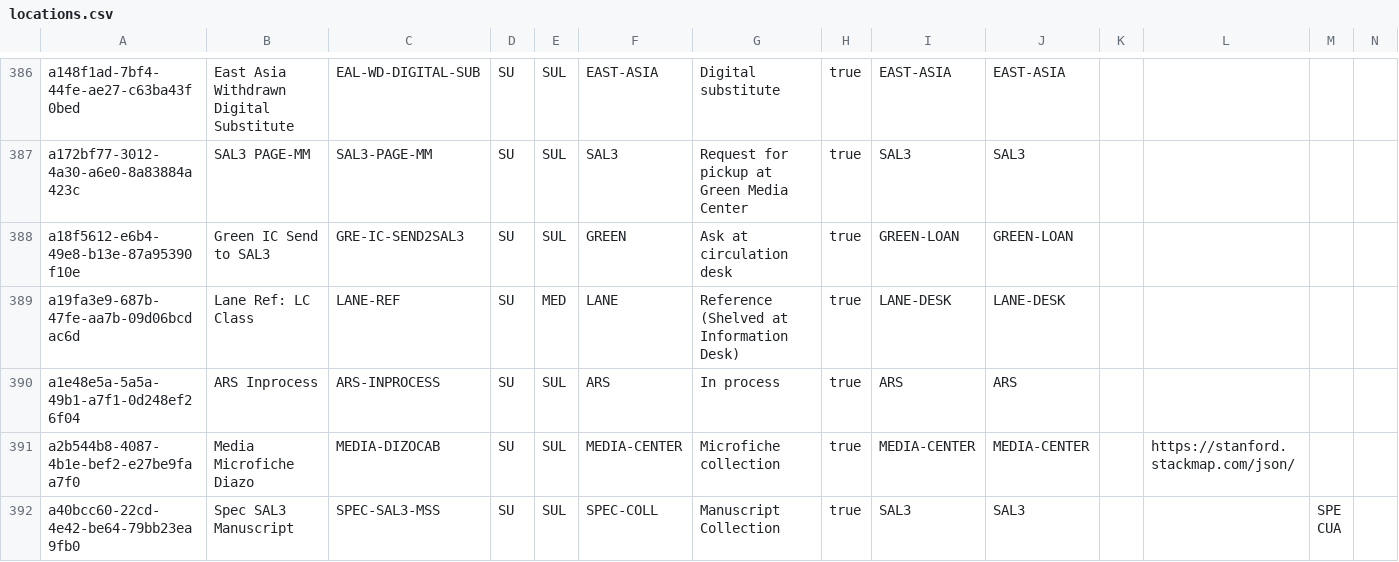
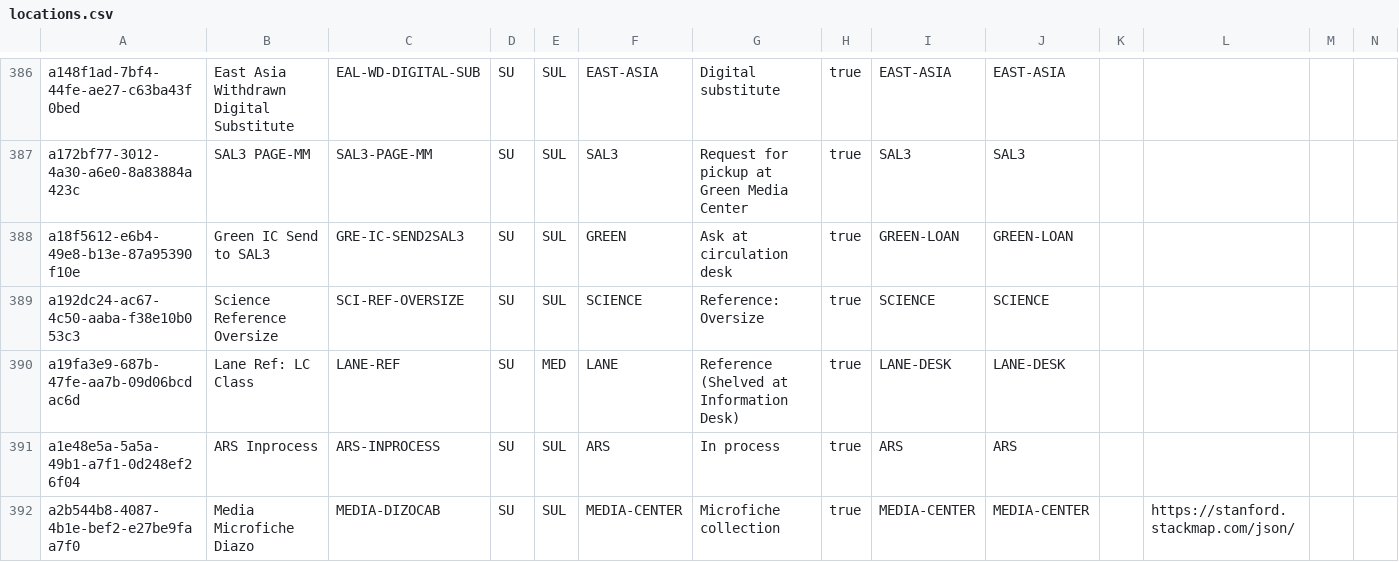
Before and after one commit to sul-dlss/SearchWorks, a CSV file: config/folio/prod/locations.csv, drawn as a sheet; only a part is shown, gaps mark what is left out; the shorter side is filled out with more unchanged rows; rows hold the shown columns only; the diff names each change by its address in the sheet, - before the commit and + after, or states it on an @@ line.

Commit message:
Update FOLIO types

```diff
--- a/config/folio/prod/locations.csv
+++ b/config/folio/prod/locations.csv
+row 389: a192dc24-ac67-4c50-aaba-f38e10b053c3 | Science Reference Oversize | SCI-REF-OVERSIZE | SU | SUL | SCIENCE | Reference: Oversize | true | SCIENCE | SCIENCE
```
Also changed, not shown: config/folio/prod/circulation_rules.csv, 2 other files.
